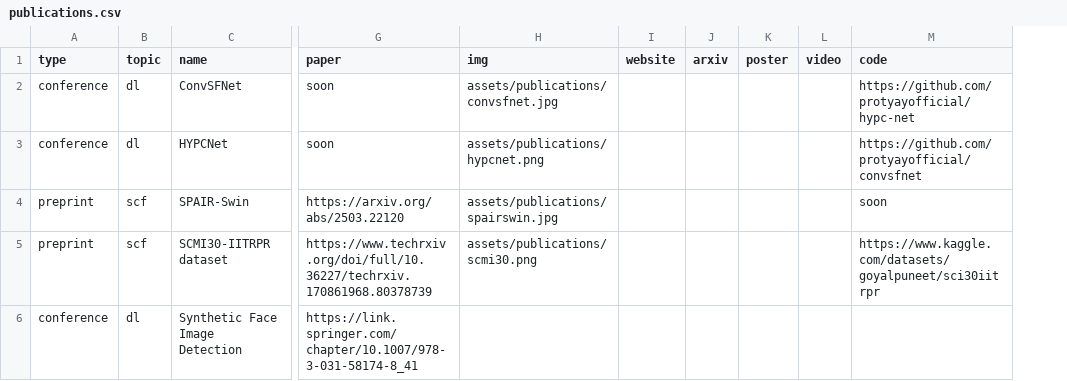
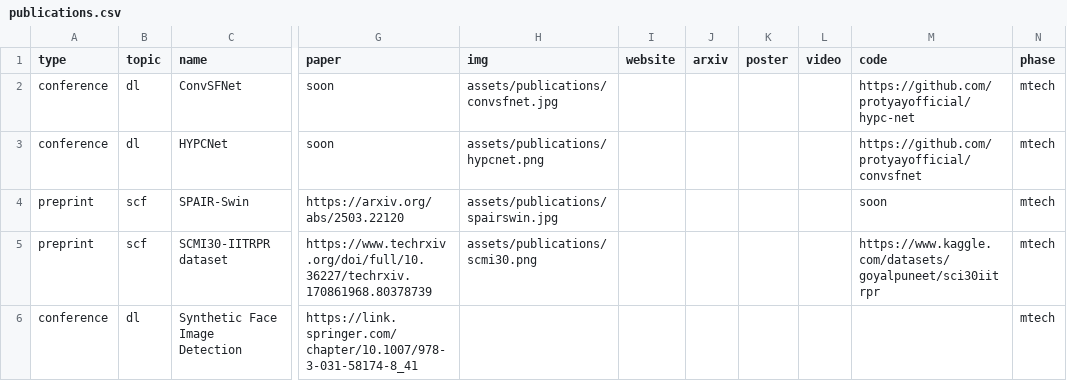
Before and after one commit to protyayofficial/protyayofficial.github.io, a CSV file: _data/publications.csv, drawn as a sheet; only a part is shown, gaps mark what is left out; the diff names each change by its address in the sheet, - before the commit and + after, or states it on an @@ line.

```diff
--- a/_data/publications.csv
+++ b/_data/publications.csv
+column N (phase), rows 2-6: all mtech
```
Also changed, not shown: _data/news.csv, 7 other files.
